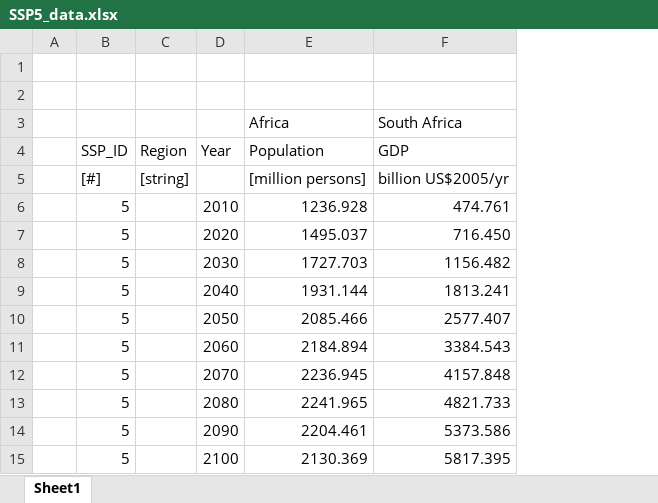
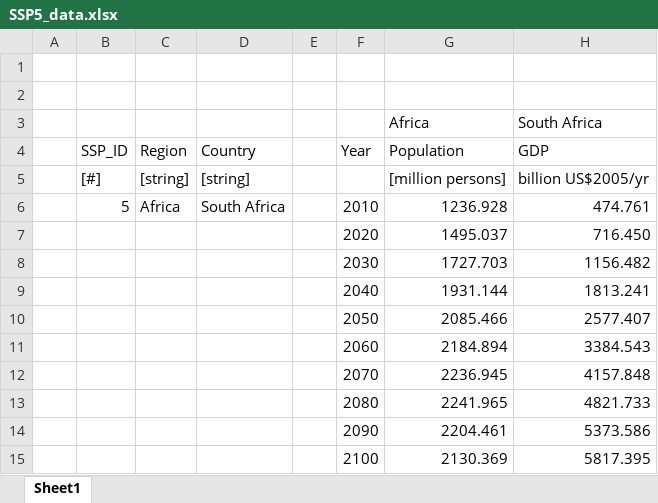
Before and after one commit to fernaag/SSP5, an Excel workbook: SSP5_data.xlsx, sheet Sheet1, drawn as a sheet; only a part is shown; values as stored, in another font and other column widths than the file's, no cell formats; the diff names each change by its address in the sheet, - before the commit and + after, or states it on an @@ line.

Commit message:
Update SSP5_data.xlsx

```diff
--- a/SSP5_data.xlsx (sheet Sheet1)
+++ b/SSP5_data.xlsx (sheet Sheet1)
+column D, rows 4-6: Country | [string] | South Africa
+column E, empty
-C6: (empty)
+C6: Africa
-B7:B15: 5
+B7:B15: (empty)
```
Also changed, not shown: cell formats, formulas that keep their value.
